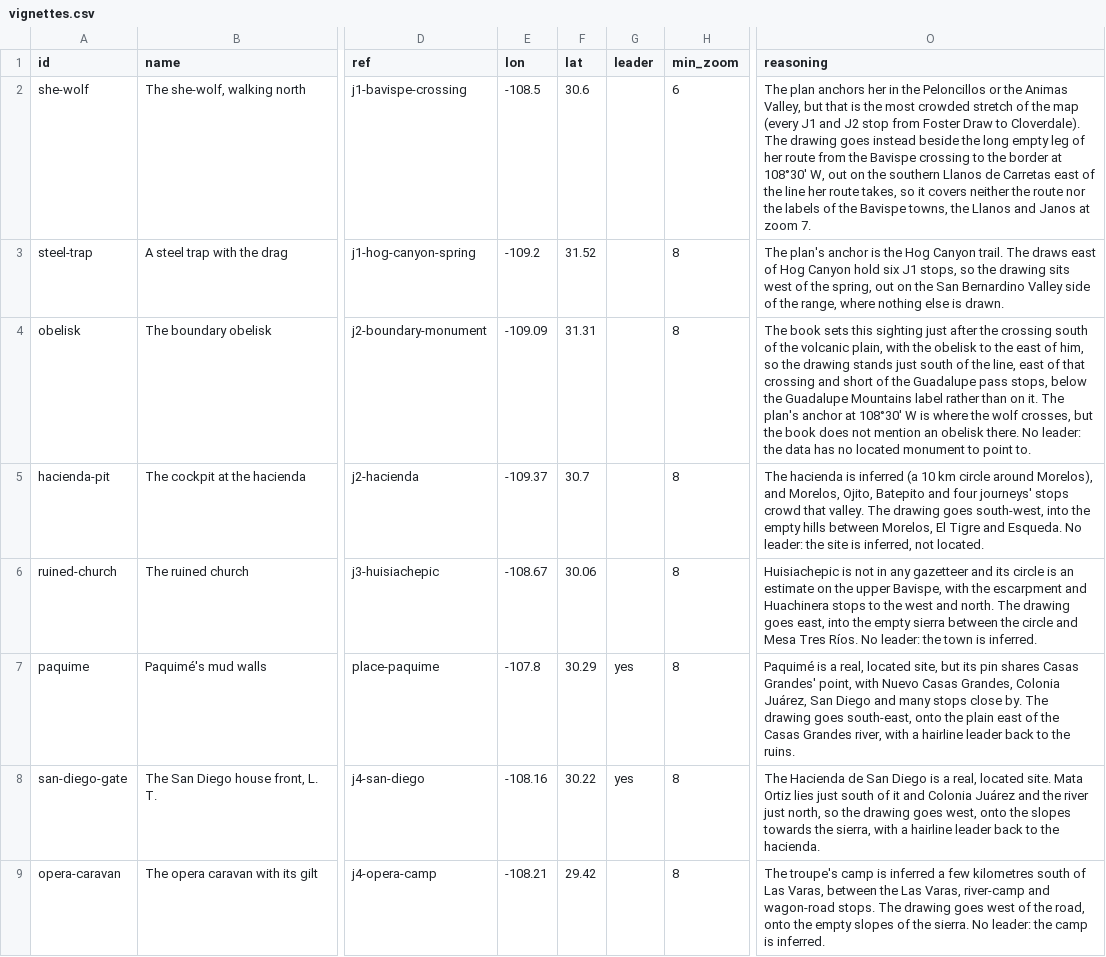
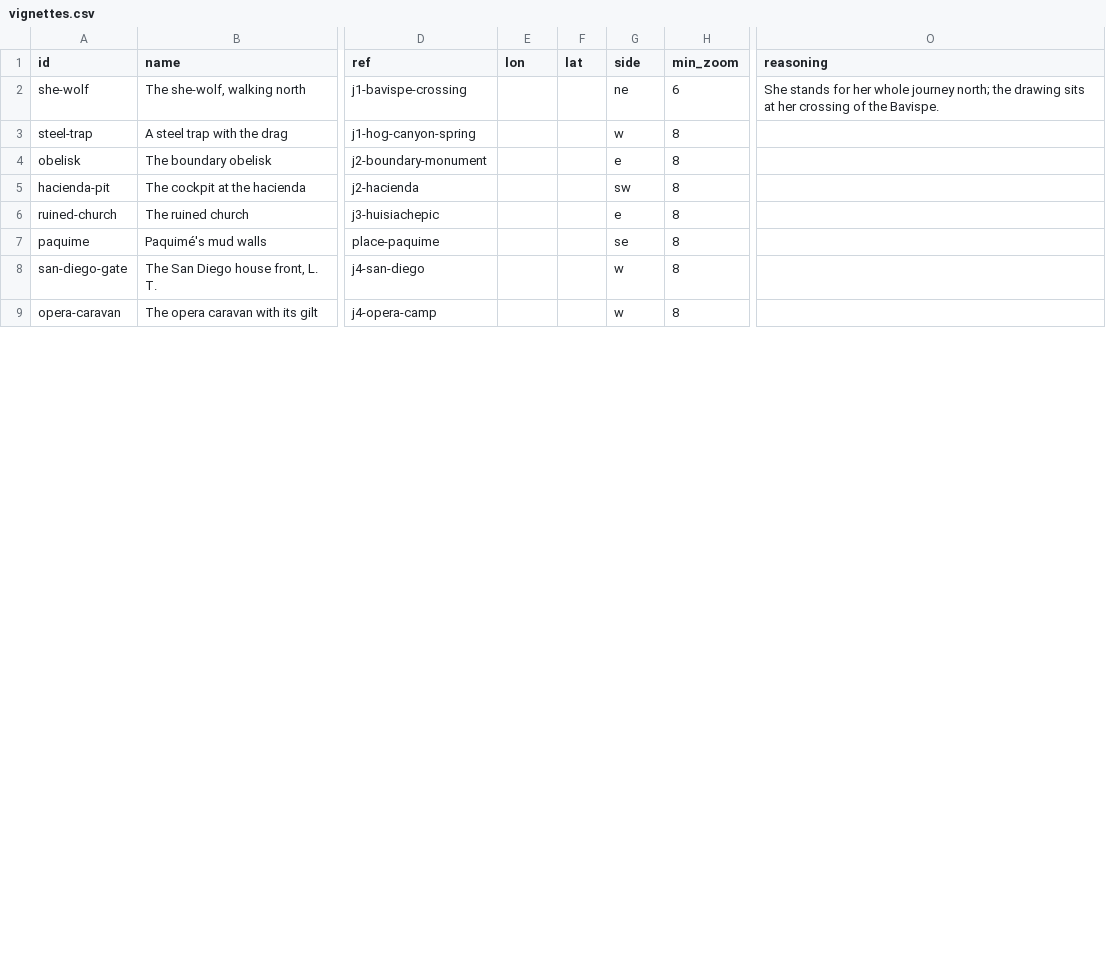
Before and after one commit to JBurkinshaw/crossing-map, a CSV file: pipeline/seeds/vignettes.csv, drawn as a sheet; only a part is shown, gaps mark what is left out; the diff covers the shown part only; the diff names each change by its address in the sheet, - before the commit and + after, or states it on an @@ line.

Commit message:
feat: Shade relief as MapTiler does and set vignettes beside their pins
The owner chose the hillshade lab's MapTiler-like preset (decision
0025): the standard method, light from 335 degrees, and MapTiler Topo's
opaque grey shade and pale highlights on both sides of the zoom fade.

Each vignette now stands on the stop or place it is for, and the map
sets the drawing beside the pin on its side, a fixed gap away on
screen, so it stays close at every zoom without covering the marker
(decision 0026). Leader lines are gone, place labels draw over a
drawing, and the key says a drawing's position is approximate. The
seed keeps a position only for the Trinity Site.

```diff
--- a/pipeline/seeds/vignettes.csv
+++ b/pipeline/seeds/vignettes.csv
-G1: leader
+G1: side
-E2 (lon): -108.5
+E2 (lon): (empty)
-F2 (lat): 30.6
+F2 (lat): (empty)
-G2 (side): (empty)
+G2 (side): ne
-O2 (reasoning): The plan anchors her in the Peloncillos or the Animas Valley, but that is the most crowded stretch of the map (every J1 and J2 stop from Foster Draw to Cloverdale). The drawing goes instead beside the long empty leg of her route from the Bavispe crossing to the border at 108°30′ W, out on the southern Llanos de Carretas east of the line her route takes, so it covers neither the route nor the labels of the Bavispe towns, the Llanos and Janos at zoom 7.
+O2 (reasoning): She stands for her whole journey north; the drawing sits at her crossing of the Bavispe.
-E3 (lon): -109.2
+E3 (lon): (empty)
-F3 (lat): 31.52
+F3 (lat): (empty)
-G3 (side): (empty)
+G3 (side): w
-O3 (reasoning): The plan's anchor is the Hog Canyon trail. The draws east of Hog Canyon hold six J1 stops, so the drawing sits west of the spring, out on the San Bernardino Valley side of the range, where nothing else is drawn.
+O3 (reasoning): (empty)
-E4 (lon): -109.09
+E4 (lon): (empty)
-F4 (lat): 31.31
+F4 (lat): (empty)
-G4 (side): (empty)
+G4 (side): e
-O4 (reasoning): The book sets this sighting just after the crossing south of the volcanic plain, with the obelisk to the east of him, so the drawing stands just south of the line, east of that crossing and short of the Guadalupe pass stops, below the Guadalupe Mountains label rather than on it. The plan's anchor at 108°30′ W is where the wolf crosses, but the book does not mention an obelisk there. No leader: the data has no located monument to point to.
+O4 (reasoning): (empty)
-E5 (lon): -109.37
+E5 (lon): (empty)
-F5 (lat): 30.7
+F5 (lat): (empty)
-G5 (side): (empty)
+G5 (side): sw
-O5 (reasoning): The hacienda is inferred (a 10 km circle around Morelos), and Morelos, Ojito, Batepito and four journeys' stops crowd that valley. The drawing goes south-west, into the empty hills between Morelos, El Tigre and Esqueda. No leader: the site is inferred, not located.
+O5 (reasoning): (empty)
-E6 (lon): -108.67
+E6 (lon): (empty)
-F6 (lat): 30.06
+F6 (lat): (empty)
-G6 (side): (empty)
+G6 (side): e
-O6 (reasoning): Huisiachepic is not in any gazetteer and its circle is an estimate on the upper Bavispe, with the escarpment and Huachinera stops to the west and north. The drawing goes east, into the empty sierra between the circle and Mesa Tres Ríos. No leader: the town is inferred.
+O6 (reasoning): (empty)
-E7 (lon): -107.8
+E7 (lon): (empty)
-F7 (lat): 30.29
+F7 (lat): (empty)
-G7 (side): yes
+G7 (side): se
-O7 (reasoning): Paquimé is a real, located site, but its pin shares Casas Grandes' point, with Nuevo Casas Grandes, Colonia Juárez, San Diego and many stops close by. The drawing goes south-east, onto the plain east of the Casas Grandes river, with a hairline leader back to the ruins.
+O7 (reasoning): (empty)
-E8 (lon): -108.16
+E8 (lon): (empty)
-F8 (lat): 30.22
+F8 (lat): (empty)
-G8 (side): yes
+G8 (side): w
-O8 (reasoning): The Hacienda de San Diego is a real, located site. Mata Ortiz lies just south of it and Colonia Juárez and the river just north, so the drawing goes west, onto the slopes towards the sierra, with a hairline leader back to the hacienda.
+O8 (reasoning): (empty)
-E9 (lon): -108.21
+E9 (lon): (empty)
-F9 (lat): 29.42
+F9 (lat): (empty)
-G9 (side): (empty)
+G9 (side): w
-O9 (reasoning): The troupe's camp is inferred a few kilometres south of Las Varas, between the Las Varas, river-camp and wagon-road stops. The drawing goes west of the road, onto the empty slopes of the sierra. No leader: the camp is inferred.
+O9 (reasoning): (empty)
```
Also changed, not shown: 18 edited cells elsewhere in this file, 16 other files.
